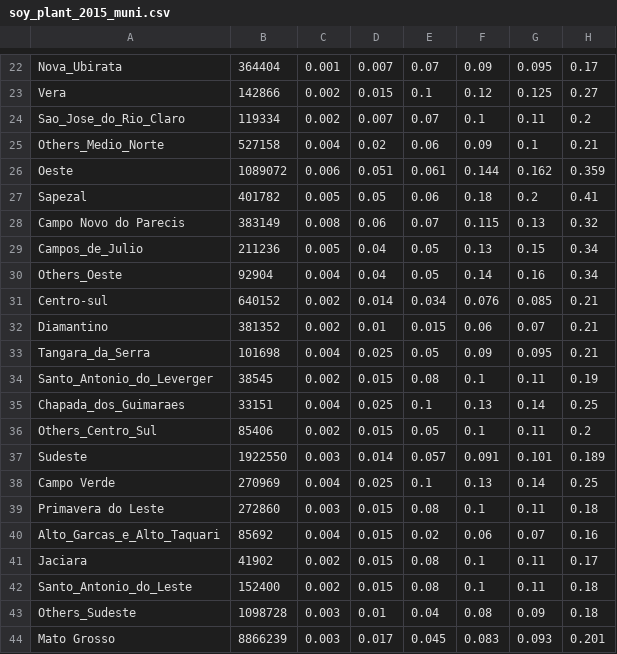
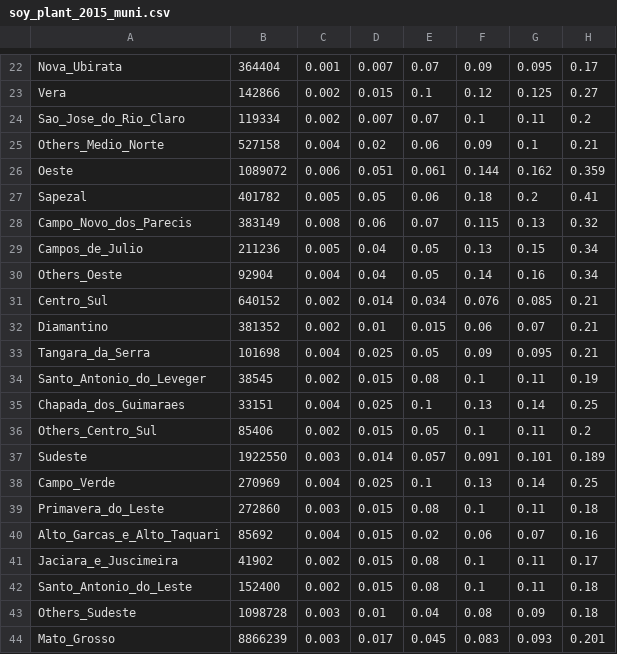
Before and after one commit to davidcarroll88/agroserv_cropdates, a CSV file: cleaned_data/soy_plant_2015_muni.csv, drawn as a sheet; only a part is shown, gaps mark what is left out; the diff covers the shown part only; the diff names each change by its address in the sheet, - before the commit and + after, or states it on an @@ line.

Commit message:
Update soy_plant_2015_muni.csv

```diff
--- a/cleaned_data/soy_plant_2015_muni.csv
+++ b/cleaned_data/soy_plant_2015_muni.csv
-A28: Campo Novo do Parecis
+A28: Campo_Novo_dos_Parecis
-A31: Centro-sul
+A31: Centro_Sul
-A34: Santo_Antonio_do_Leverger
+A34: Santo_Antonio_do_Leveger
-A38: Campo Verde
+A38: Campo_Verde
-A39: Primavera do Leste
+A39: Primavera_do_Leste
-A41: Jaciara
+A41: Jaciara_e_Juscimeira
-A44: Mato Grosso
+A44: Mato_Grosso
```
Also changed, not shown: 5 edited cells elsewhere in this file.
